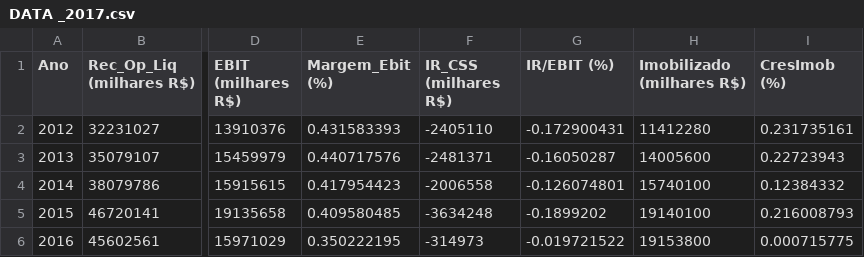
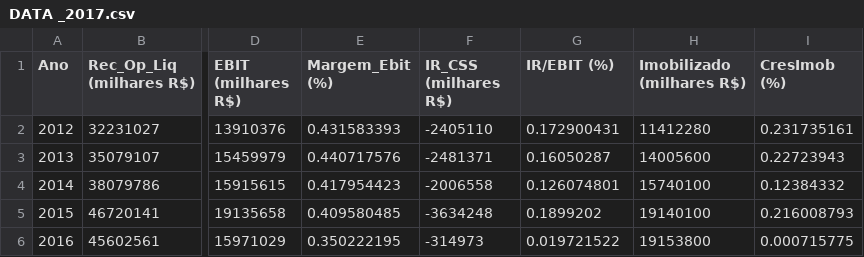
Before and after one commit to pedrogama/ValuationABEV3, a CSV file: DATA _2017.csv, drawn as a sheet; only a part is shown, gaps mark what is left out; the diff names each change by its address in the sheet, - before the commit and + after, or states it on an @@ line.

```diff
--- a/DATA _2017.csv
+++ b/DATA _2017.csv
-G2 (IR/EBIT (%)): -0.172900431
+G2 (IR/EBIT (%)): 0.172900431
-G3 (IR/EBIT (%)): -0.16050287
+G3 (IR/EBIT (%)): 0.16050287
-G4 (IR/EBIT (%)): -0.126074801
+G4 (IR/EBIT (%)): 0.126074801
-G5 (IR/EBIT (%)): -0.1899202
+G5 (IR/EBIT (%)): 0.1899202
-G6 (IR/EBIT (%)): -0.019721522
+G6 (IR/EBIT (%)): 0.019721522
```
Also changed, not shown: ABEV_capital_data.csv, DATA _2018.csv, 3 other files.
